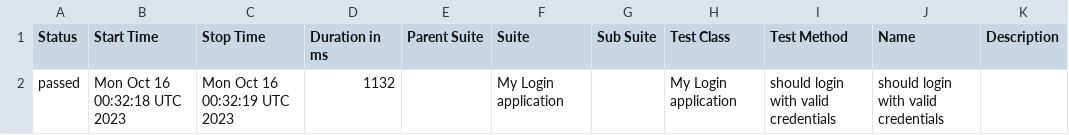
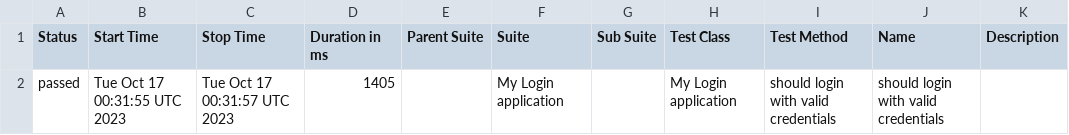
Before and after one commit to nanlabs/automation-seed, a CSV file: docs/data/suites.csv, drawn as a sheet.

```diff
--- a/docs/data/suites.csv
+++ b/docs/data/suites.csv
@@ -1,2 +1,2 @@
 "Status","Start Time","Stop Time","Duration in ms","Parent Suite","Suite","Sub Suite","Test Class","Test Method","Name","Description"
-"passed","Mon Oct 16 00:32:18 UTC 2023","Mon Oct 16 00:32:19 UTC 2023","1132","","My Login application","","My Login application","should login with valid credentials","should login with valid credentials",""
+"passed","Tue Oct 17 00:31:55 UTC 2023","Tue Oct 17 00:31:57 UTC 2023","1405","","My Login application","","My Login application","should login with valid credentials","should login with valid credentials",""
```
Also changed, not shown: 36 other files.
